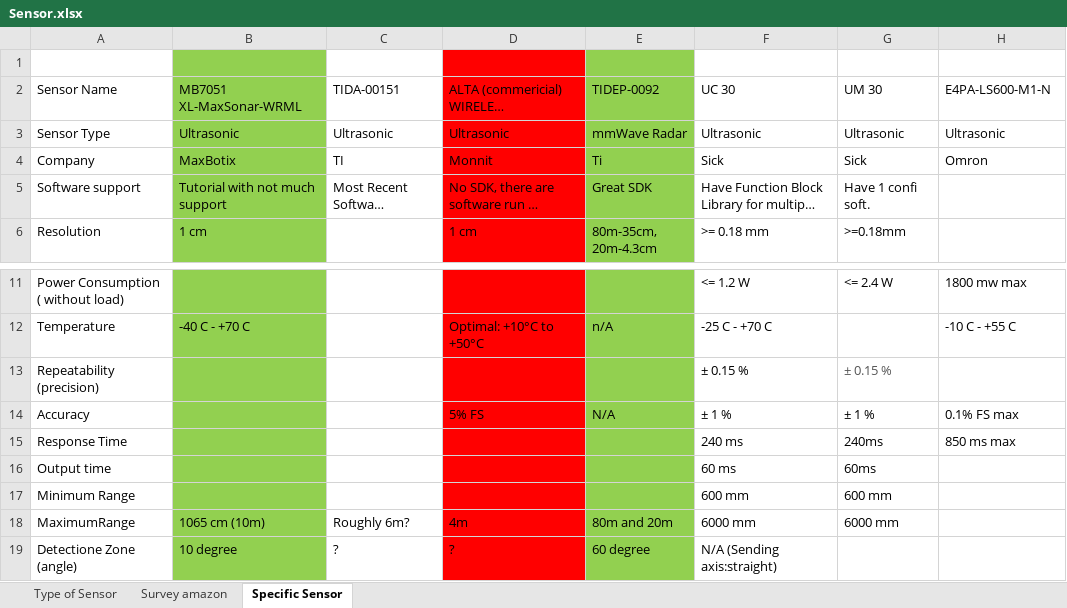
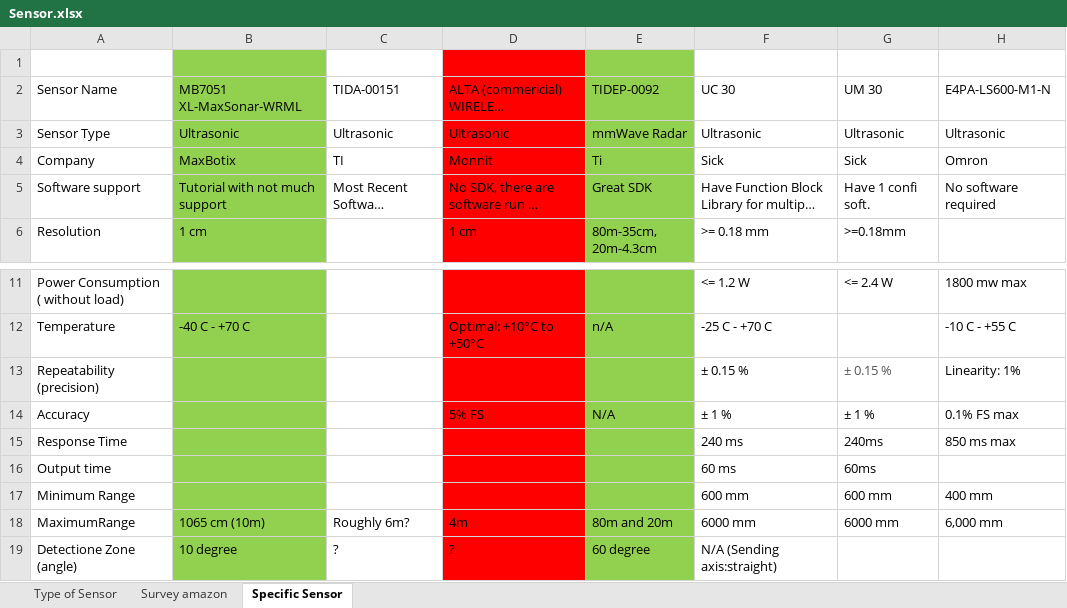
Before and after one commit to khoa102/BlindSpotDetection, an Excel workbook: Sensor.xlsx, sheet Specific Sensor, drawn as a sheet; only a part is shown, gaps mark what is left out; long unchanged cells end in …; values as stored, in another font and other column widths than the file's, no borders; the diff names each change by its address in the sheet, - before the commit and + after, or states it on an @@ line.

```diff
--- a/Sensor.xlsx (sheet Specific Sensor)
+++ b/Sensor.xlsx (sheet Specific Sensor)
-H5: (empty)
+H5: No software required
-H13: (empty)
+H13: Linearity: 1%
-H17: (empty)
+H17: 400 mm
-H18: (empty)
+H18: 6,000 mm
```
Also changed, not shown: 8 other files.
